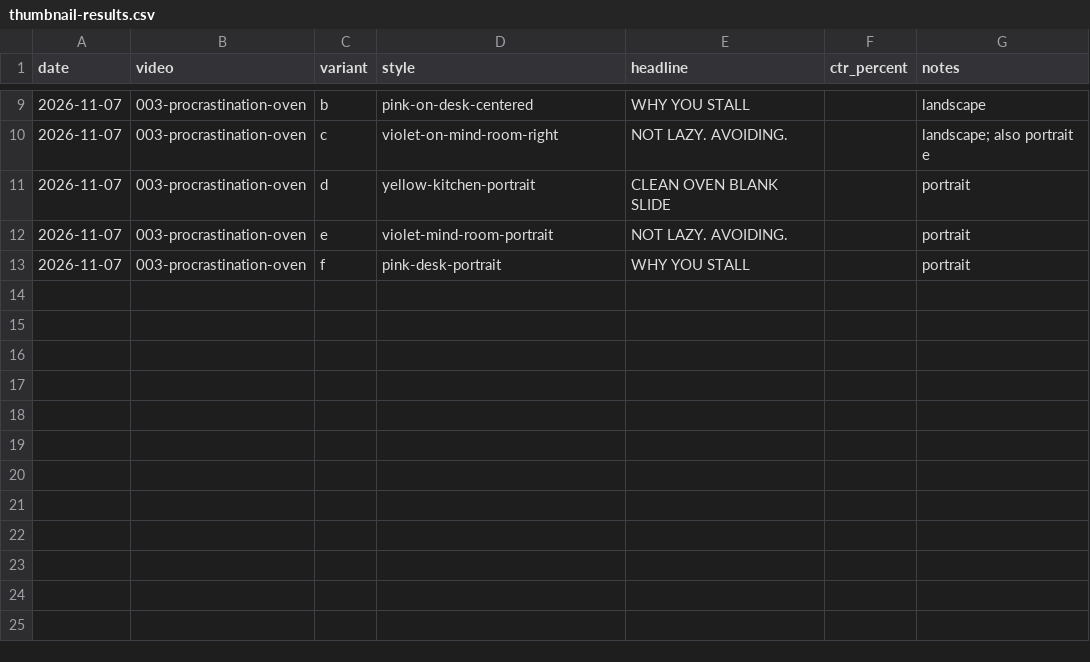
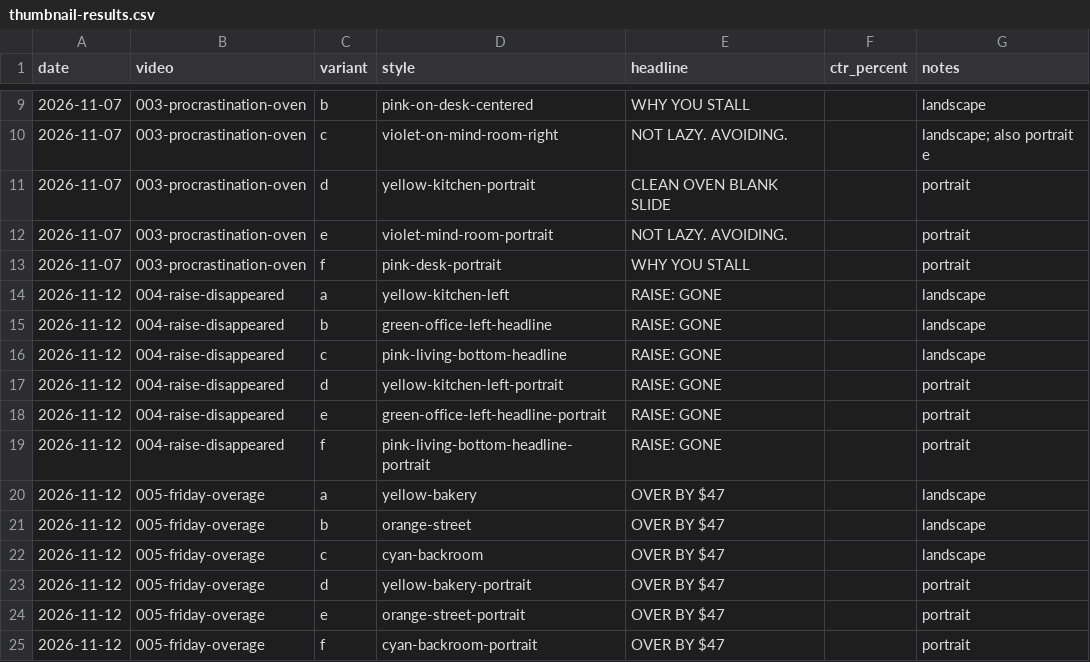
Before and after one commit to huybq002/video-resources, a CSV file: data/thumbnail-results.csv, drawn as a sheet; only a part is shown, gaps mark what is left out.

```diff
--- a/data/thumbnail-results.csv
+++ b/data/thumbnail-results.csv
@@ -13 +13,13 @@ date,video,variant,style,headline,ctr_percent,notes
 2026-11-07,003-procrastination-oven,f,pink-desk-portrait,WHY YOU STALL,,"portrait"
+2026-11-12,004-raise-disappeared,a,yellow-kitchen-left,RAISE: GONE,,"landscape"
+2026-11-12,004-raise-disappeared,b,green-office-left-headline,RAISE: GONE,,"landscape"
+2026-11-12,004-raise-disappeared,c,pink-living-bottom-headline,RAISE: GONE,,"landscape"
+2026-11-12,004-raise-disappeared,d,yellow-kitchen-left-portrait,RAISE: GONE,,"portrait"
+2026-11-12,004-raise-disappeared,e,green-office-left-headline-portrait,RAISE: GONE,,"portrait"
+2026-11-12,004-raise-disappeared,f,pink-living-bottom-headline-portrait,RAISE: GONE,,"portrait"
+2026-11-12,005-friday-overage,a,yellow-bakery,OVER BY $47,,"landscape"
+2026-11-12,005-friday-overage,b,orange-street,OVER BY $47,,"landscape"
+2026-11-12,005-friday-overage,c,cyan-backroom,OVER BY $47,,"landscape"
+2026-11-12,005-friday-overage,d,yellow-bakery-portrait,OVER BY $47,,"portrait"
+2026-11-12,005-friday-overage,e,orange-street-portrait,OVER BY $47,,"portrait"
+2026-11-12,005-friday-overage,f,cyan-backroom-portrait,OVER BY $47,,"portrait"
```
Also changed, not shown: 45 other files.
